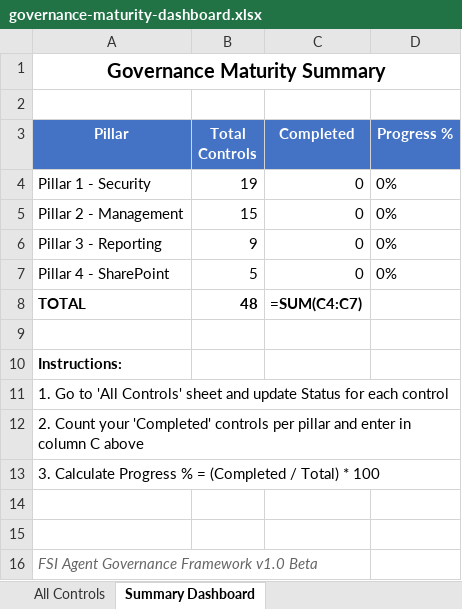
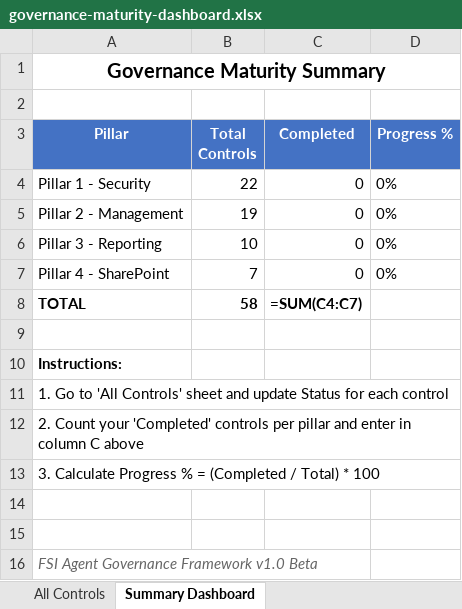
Before and after one commit to judeper/FSI-AgentGov, an Excel workbook: docs/downloads/governance-maturity-dashboard.xlsx, sheet Summary Dashboard, drawn as a sheet; values as stored, in another font and other column widths than the file's, no borders; formulas without a stored value are shown as written; the diff names each change by its address in the sheet, - before the commit and + after, or states it on an @@ line.

Commit message:
Docs: Update Excel templates with 10 new controls from gap analysis
- governance-maturity-dashboard.xlsx: Added all 10 new controls (1.20-1.22, 2.16-2.19, 3.10, 4.6-4.7), updated title to 58 controls, updated Summary Dashboard counts
- purview-administrator-checklist.xlsx: Added Control 1.22 Information Barriers
- sharepoint-administrator-checklist.xlsx: Added Controls 4.6, 4.7
- power-platform-administrator-checklist.xlsx: Added Controls 2.16, 2.17
- compliance-officer-checklist.xlsx: Added Controls 1.22, 2.18, 2.19, 3.10
- docs/downloads/index.md: Updated control assignments by role
- .claude/claude.md: Added Excel templates reference section

```diff
--- a/docs/downloads/governance-maturity-dashboard.xlsx (sheet Summary Dashboard)
+++ b/docs/downloads/governance-maturity-dashboard.xlsx (sheet Summary Dashboard)
-B4 (Total Controls): 19
+B4 (Total Controls): 22
-B5 (Total Controls): 15
+B5 (Total Controls): 19
-B6 (Total Controls): 9
+B6 (Total Controls): 10
-B7 (Total Controls): 5
+B7 (Total Controls): 7
-B8 (Total Controls): 48
+B8 (Total Controls): 58
```
Also changed, not shown: sheet All Controls, docs/downloads/compliance-officer-checklist.xlsx, docs/downloads/power-platform-administrator-checklist.xlsx, 4 other files.
